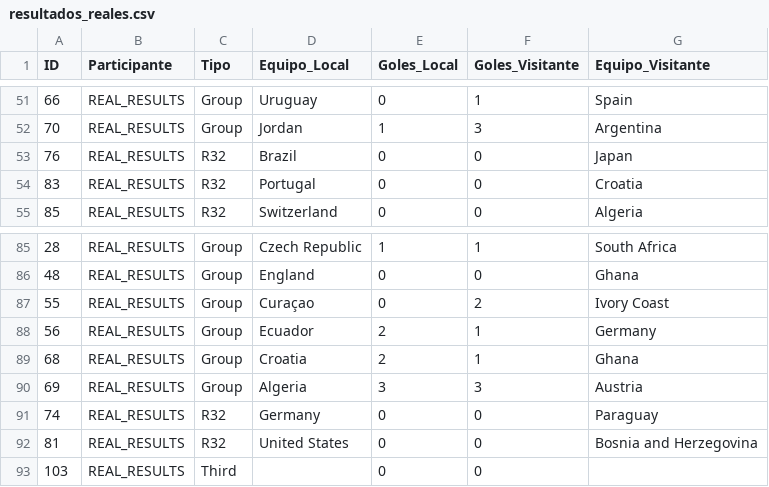
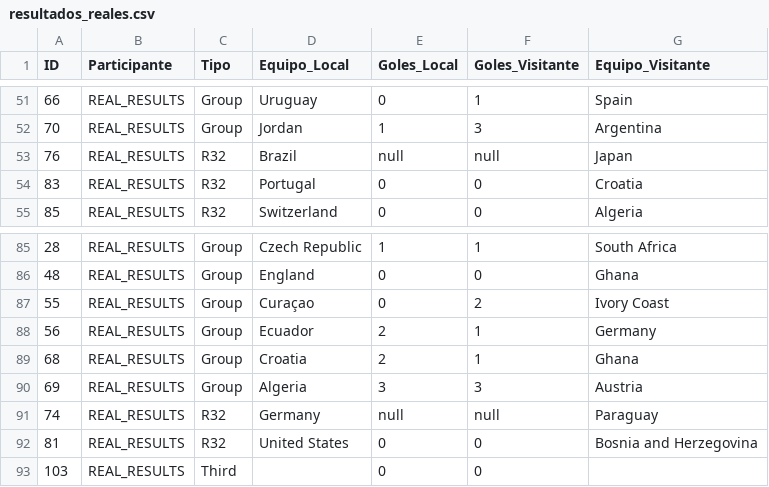
Before and after one commit to Ojedalatronico/porra, a CSV file: data/resultados_reales.csv, drawn as a sheet; only a part is shown, gaps mark what is left out.

```diff
--- a/data/resultados_reales.csv
+++ b/data/resultados_reales.csv
@@ -52,3 +52,3 @@
 70,REAL_RESULTS,Group,Jordan,1,3,Argentina
-76,REAL_RESULTS,R32,Brazil,0,0,Japan
+76,REAL_RESULTS,R32,Brazil,null,null,Japan
 83,REAL_RESULTS,R32,Portugal,0,0,Croatia
@@ -90,3 +90,3 @@
 69,REAL_RESULTS,Group,Algeria,3,3,Austria
-74,REAL_RESULTS,R32,Germany,0,0,Paraguay
+74,REAL_RESULTS,R32,Germany,null,null,Paraguay
 81,REAL_RESULTS,R32,United States,0,0,Bosnia and Herzegovina
```
Also changed, not shown: 1 other file.
